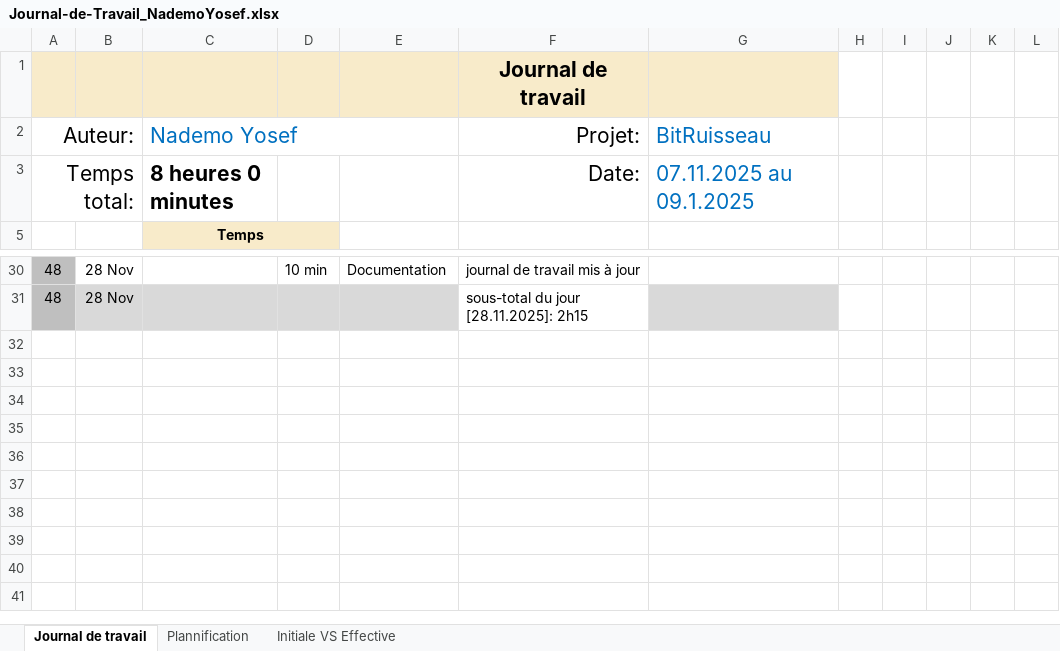
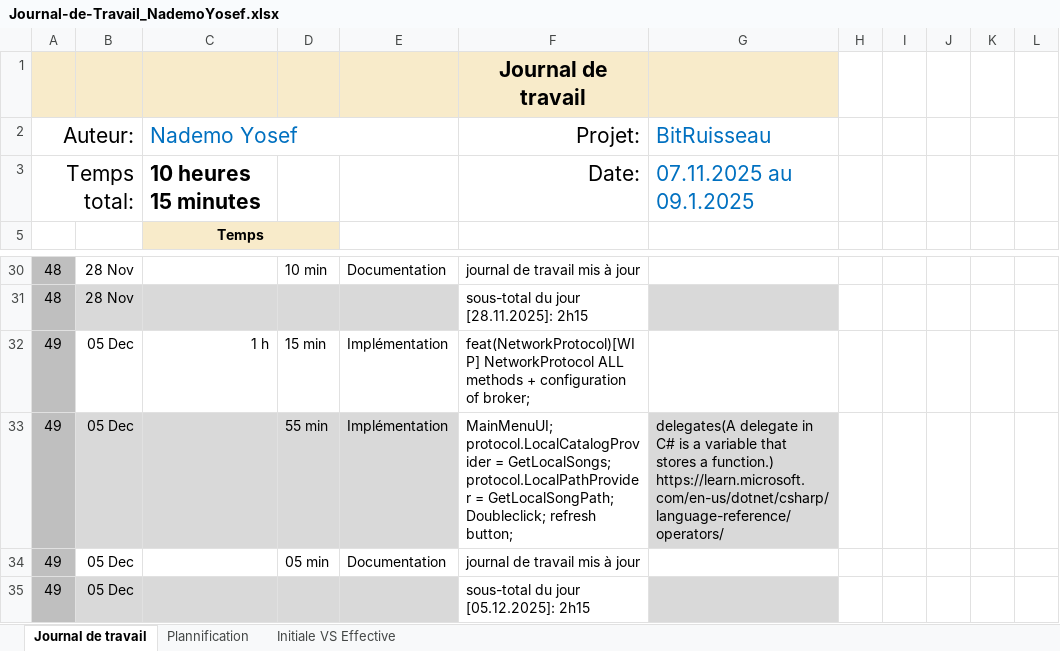
Before and after one commit to Josefnademo/BitTorrentMusic, an Excel workbook: doc/Journal-de-Travail_NademoYosef.xlsx, sheet Journal de travail, drawn as a sheet; only a part is shown, gaps mark what is left out; values as stored, in another font and other column widths than the file's, no borders; conditional formats and table styles not drawn; ↵ is a line break in a cell; the diff names each change by its address in the sheet, - before the commit and + after, or states it on an @@ line.

Commit message:
feat(NetworkProtocol)[WIP] + feat(MainMenuUI)[WIP]
NetworkProtocol ALL methods + configuration of broker;
"MainMenuUI; protocol.LocalCatalogProvider = GetLocalSongs;
protocol.LocalPathProvider = GetLocalSongPath;   Doubleclick; refresh button;"

```diff
--- a/doc/Journal-de-Travail_NademoYosef.xlsx (sheet Journal de travail)
+++ b/doc/Journal-de-Travail_NademoYosef.xlsx (sheet Journal de travail)
-C3 (Nademo Yosef): 8 heures 0 minutes
+C3 (Nademo Yosef): 10 heures 15 minutes
+row 32: 49 | 05 Dec | 1 h | 15 min | Implémentation | feat(NetworkProtocol)[WIP] NetworkProtocol ALL methods + configuration of broker;
+row 33: 49 | 05 Dec |  | 55 min | Implémentation | MainMenuUI; protocol.LocalCatalogProvider = GetLocalSongs; ↵ protocol.LocalPathProvider = GetLocalSongPath; Doubleclick; refresh button; | delegates(A delegate in C# is a variable that stores a function.) https://learn.microsoft.com/en-us/dotnet/csharp/language-reference/operators/
+row 34: 49 | 05 Dec |  | 05 min | Documentation | journal de travail mis à jour
+row 35: 49 | 05 Dec |  |  |  | sous-total du jour [05.12.2025]: 2h15
```
Also changed, not shown: sheet Plannification, hidden cells, charts or pictures, 20 other files.
